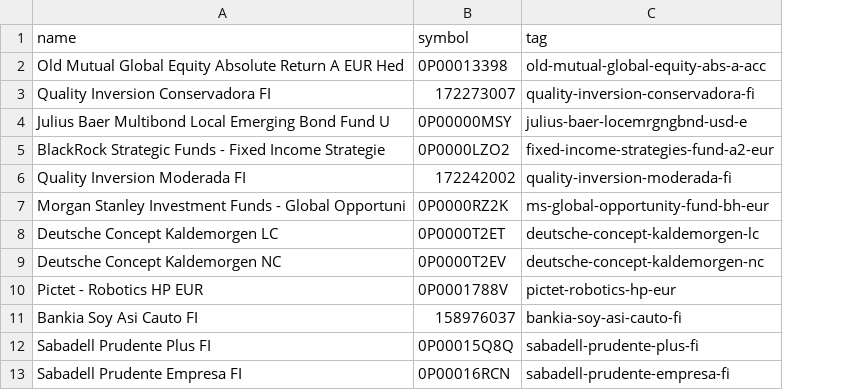
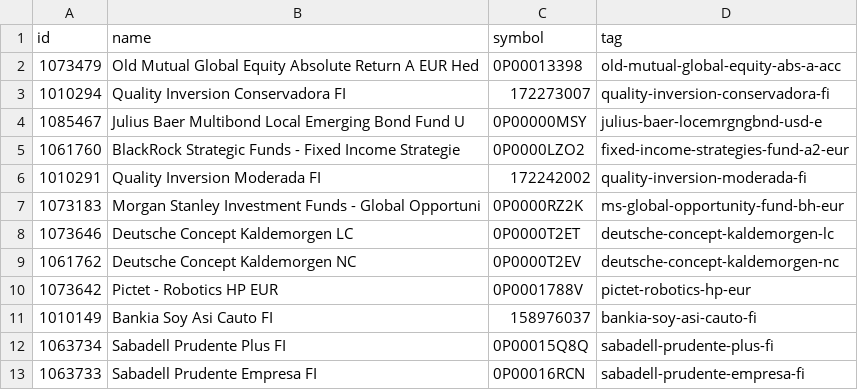
Before and after one commit to alvarobartt/investpy, a CSV file: investing_scrapper/resources/funds.csv, drawn as a sheet; only a part is shown; the diff covers the shown part only; the diff names each change by its address in the sheet, - before the commit and + after, or states it on an @@ line.

```diff
--- a/investing_scrapper/resources/funds.csv
+++ b/investing_scrapper/resources/funds.csv
+column A (id), rows 2-13: 1073479 | 1010294 | 1085467 | 1061760 | 1010291 | 1073183 | 1073646 | 1061762 | 1073642 | 1010149 | 1063734 | 1063733
```
Also changed, not shown: 3 added rows, 3 removed rows and 28 moved rows elsewhere in this file, 6 other files.
